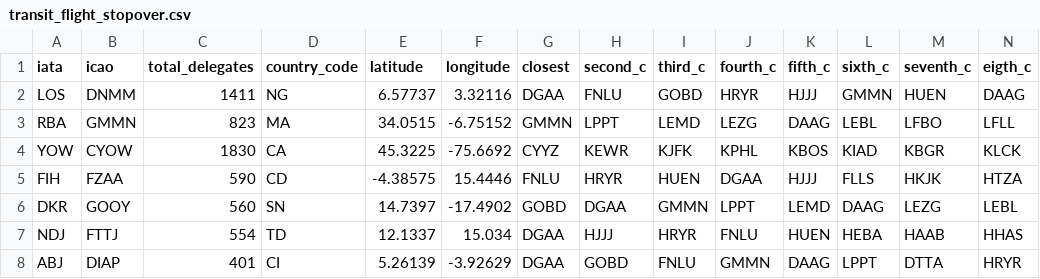
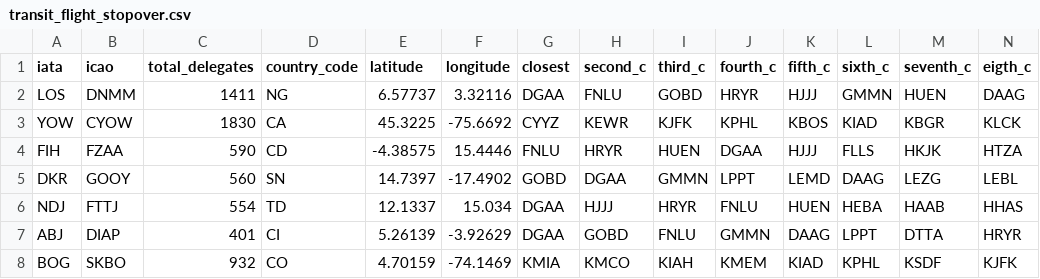
Before and after one commit to lukasschirren/COP_flight_analysis, a CSV file: data/transit_flight_stopover.csv, drawn as a sheet; only a part is shown; the shorter side is filled out with more unchanged rows; rows hold the shown columns only; the diff names each change by its address in the sheet, - before the commit and + after, or states it on an @@ line.

Commit message:
Find missing flight connections

```diff
--- a/data/transit_flight_stopover.csv
+++ b/data/transit_flight_stopover.csv
-row 3: RBA | GMMN | 823 | MA | 34.0515 | -6.75152 | GMMN | LPPT | LEMD | LEZG | DAAG | LEBL | LFBO | LFLL
```
Also changed, not shown: 4 other files.
